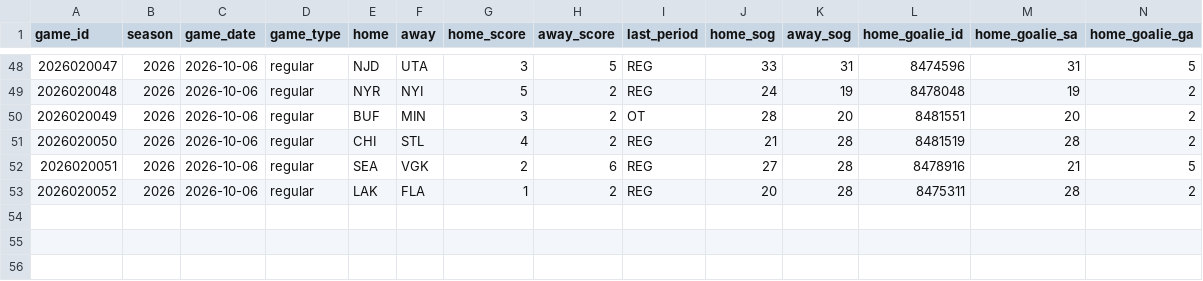
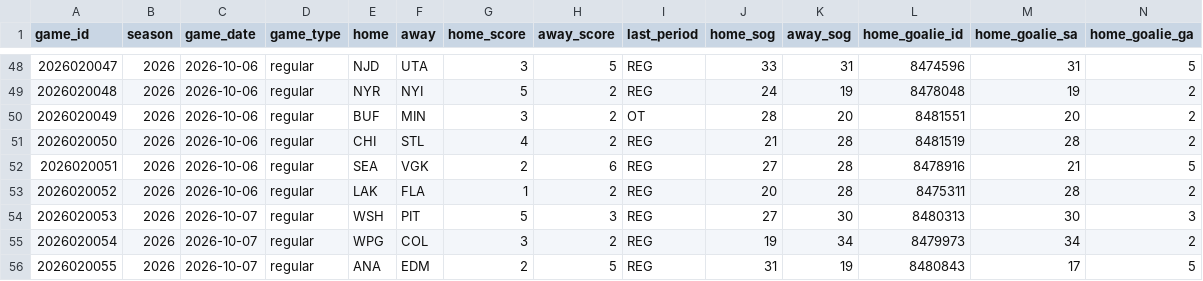
Before and after one commit to lifeisgreat07/NFL-Model-2, a CSV file: data/nhl/history/boxscores_2026.csv, drawn as a sheet; only a part is shown, gaps mark what is left out; rows hold the shown columns only; the diff names each change by its address in the sheet, - before the commit and + after, or states it on an @@ line.

```diff
--- a/data/nhl/history/boxscores_2026.csv
+++ b/data/nhl/history/boxscores_2026.csv
+row 54: 2026020053 | 2026 | 2026-10-07 | regular | WSH | PIT | 5 | 3 | REG | 27 | 30 | 8480313 | 30 | 3
+row 55: 2026020054 | 2026 | 2026-10-07 | regular | WPG | COL | 3 | 2 | REG | 19 | 34 | 8479973 | 34 | 2
+row 56: 2026020055 | 2026 | 2026-10-07 | regular | ANA | EDM | 2 | 5 | REG | 31 | 19 | 8480843 | 17 | 5
```
Also changed, not shown: 4 other files.
